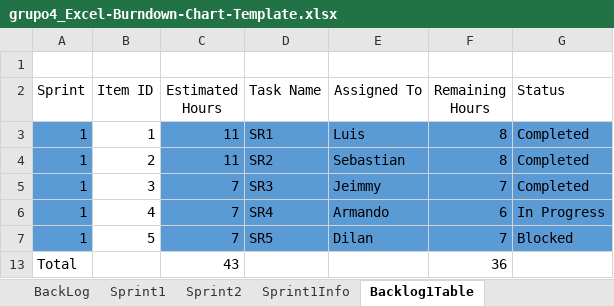
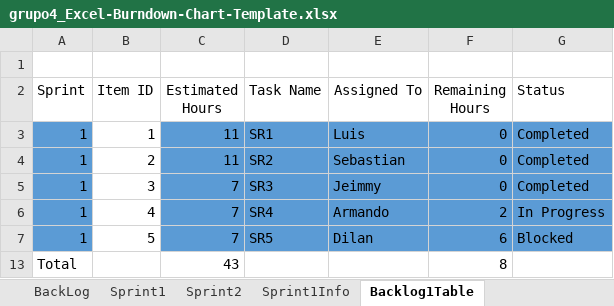
Before and after one commit to Rafa1104/proyecto-riego, an Excel workbook: Backlog_Excel/grupo4_Excel-Burndown-Chart-Template.xlsx, sheet Backlog1Table, drawn as a sheet; values as stored, in another font and other column widths than the file's, no borders; table styles not drawn; the diff names each change by its address in the sheet, - before the commit and + after, or states it on an @@ line.

Commit message:
Cambios avance

```diff
--- a/Backlog_Excel/grupo4_Excel-Burndown-Chart-Template.xlsx (sheet Backlog1Table)
+++ b/Backlog_Excel/grupo4_Excel-Burndown-Chart-Template.xlsx (sheet Backlog1Table)
-F3:F4 (Remaining Hours): 8
+F3:F4 (Remaining Hours): 0
-F5 (Remaining Hours): 7
+F5 (Remaining Hours): 0
-F6 (Remaining Hours): 6
+F6 (Remaining Hours): 2
-F7 (Remaining Hours): 7
+F7 (Remaining Hours): 6
-F13 (Remaining Hours): 36
+F13 (Remaining Hours): 8
```
